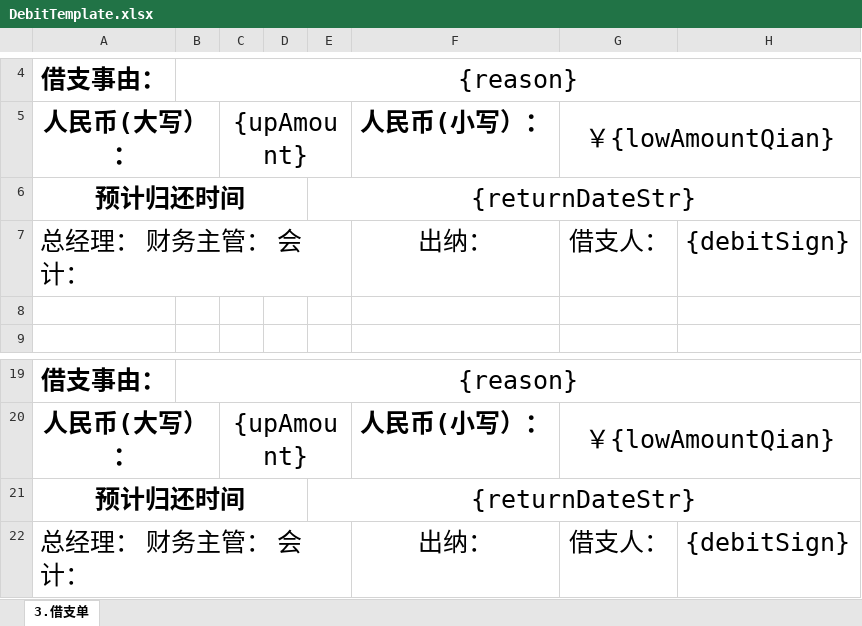
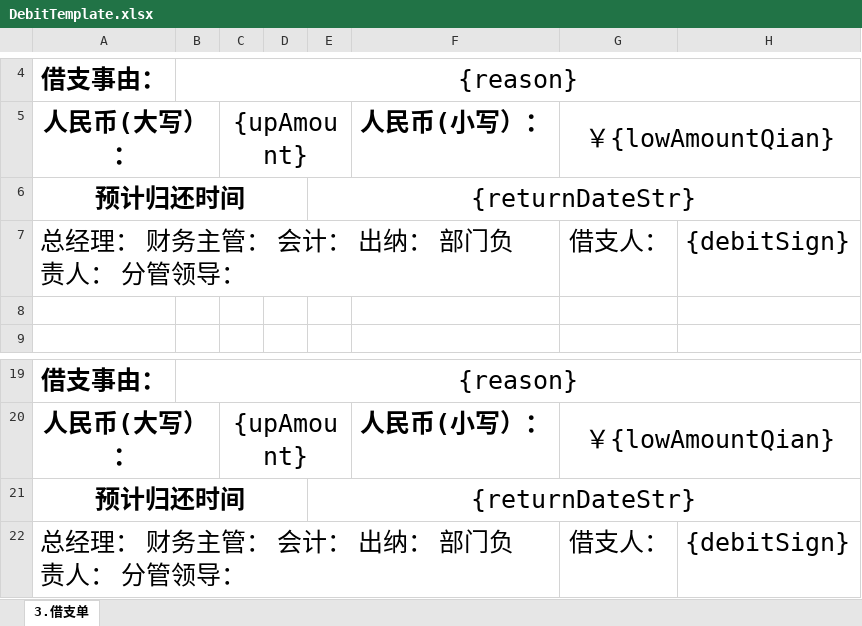
Before and after one commit to lakerwy/jk-cloud, an Excel workbook: snowy-plugin/snowy-plugin-biz/snowy-plugin-biz-func/src/main/resources/DebitTemplate.xlsx, sheet 3.借支单, drawn as a sheet; only a part is shown, gaps mark what is left out; values as stored, in another font and other column widths than the file's, no borders; charts and pictures not drawn; the diff names each change by its address in the sheet, - before the commit and + after, or states it on an @@ line.

```diff
--- a/snowy-plugin/snowy-plugin-biz/snowy-plugin-biz-func/src/main/resources/DebitTemplate.xlsx (sheet 3.借支单)
+++ b/snowy-plugin/snowy-plugin-biz/snowy-plugin-biz-func/src/main/resources/DebitTemplate.xlsx (sheet 3.借支单)
-A7: 总经理： 财务主管： 会计：
+A7: 总经理： 财务主管： 会计： 出纳： 部门负责人： 分管领导：
-A7:E7 merged
+A7:F7 merged
-F7: 出纳：
+F7: (empty)
-A22: 总经理： 财务主管： 会计：
+A22: 总经理： 财务主管： 会计： 出纳： 部门负责人： 分管领导：
-A22:E22 merged
+A22:F22 merged
-F22: 出纳：
+F22: (empty)
```
Also changed, not shown: snowy-plugin/snowy-plugin-biz/snowy-plugin-biz-func/src/main/resources/FeeTemplate.xlsx, snowy-plugin/snowy-plugin-biz/snowy-plugin-biz-func/src/main/resources/TrafficTemplate.xlsx.
